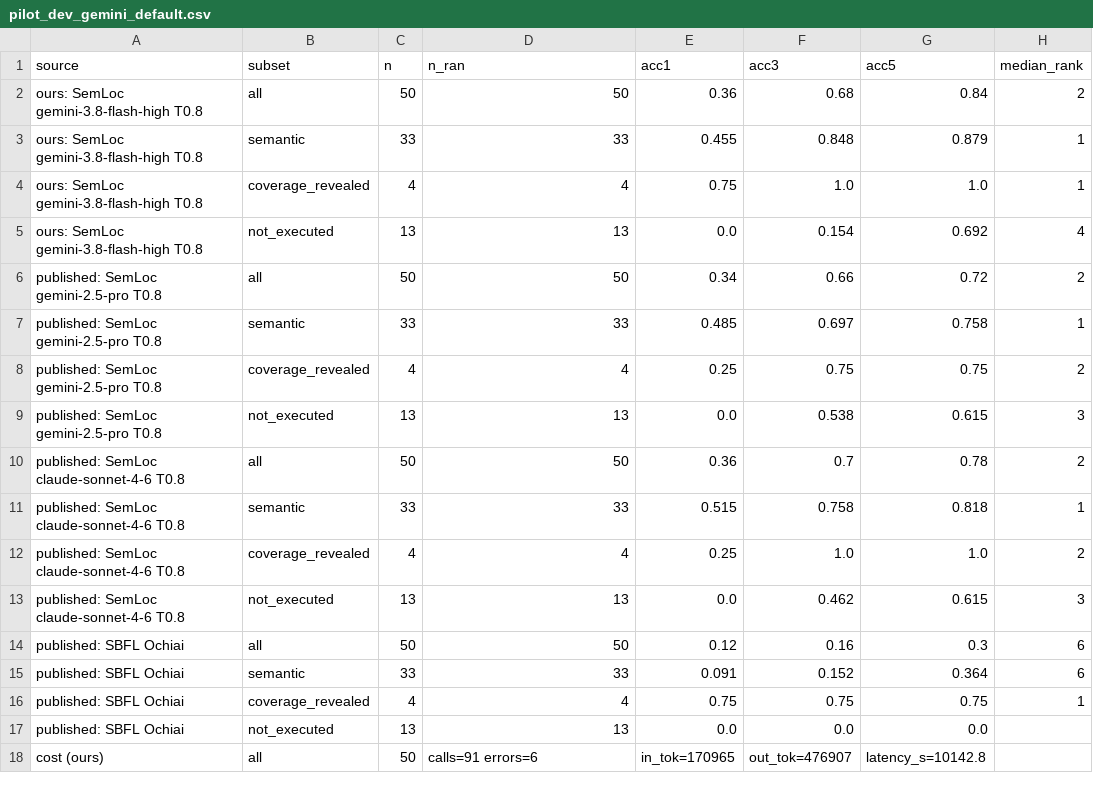
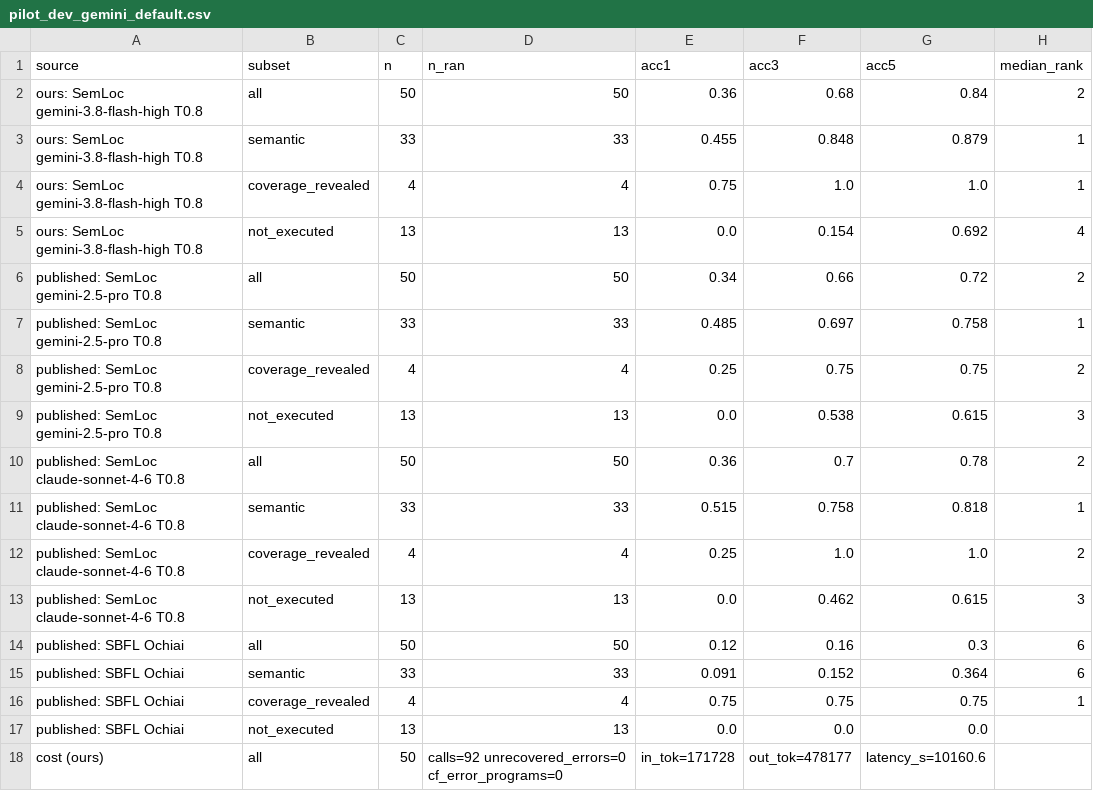
Before and after one commit to doanan293/grounded-or-guessed, a CSV file: data/pilot_dev_gemini_default.csv, drawn as a sheet.

Commit message:
data: dev pilot repaired (degraded CF program re-run; run healthy)

```diff
--- a/data/pilot_dev_gemini_default.csv
+++ b/data/pilot_dev_gemini_default.csv
@@ -17,2 +17,2 @@ published: SBFL Ochiai,coverage_revealed,4,4,0.75,0.75,0.75,1
 published: SBFL Ochiai,not_executed,13,13,0.0,0.0,0.0,
-cost (ours),all,50,calls=91 errors=6,in_tok=170965,out_tok=476907,latency_s=10142.8,
+cost (ours),all,50,calls=92 unrecovered_errors=0 cf_error_programs=0,in_tok=171728,out_tok=478177,latency_s=10160.6,
```
